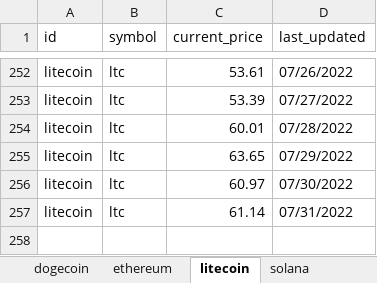
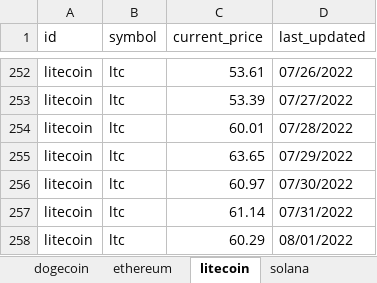
Before and after one commit to dfinke/TrackCrypto, an Excel workbook: charts.xlsx, sheet litecoin, drawn as a sheet; only a part is shown, gaps mark what is left out; values as stored, in another font and other column widths than the file's, no borders; charts and pictures not drawn; the diff names each change by its address in the sheet, - before the commit and + after, or states it on an @@ line.

```diff
--- a/charts.xlsx (sheet litecoin)
+++ b/charts.xlsx (sheet litecoin)
+row 258: litecoin | ltc | 60.29 | 08/01/2022
```
Also changed, not shown: sheet bitcoin, sheet uniswap, sheet chainlink, sheet solana, sheet cardano, sheet ethereum, 1 more sheet, charts or pictures, coins.xlsx, 8 other files.
